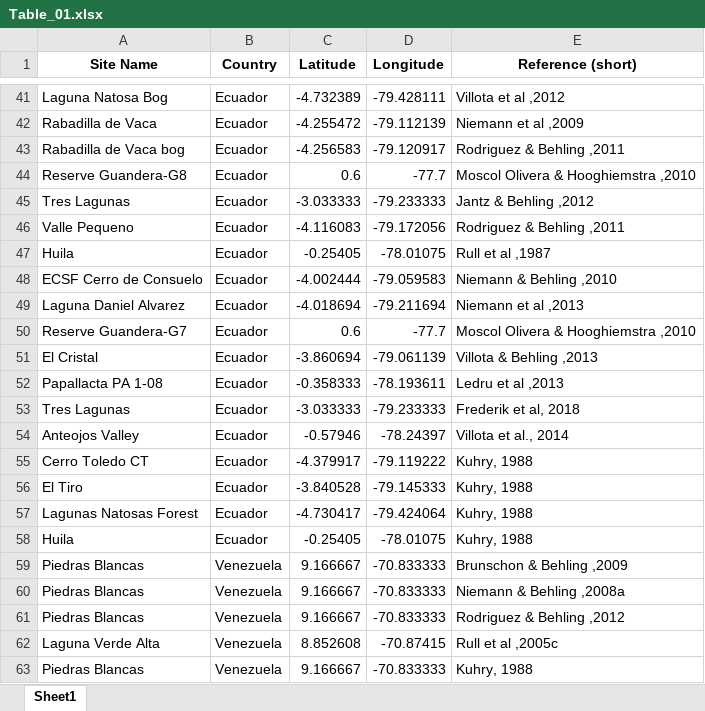
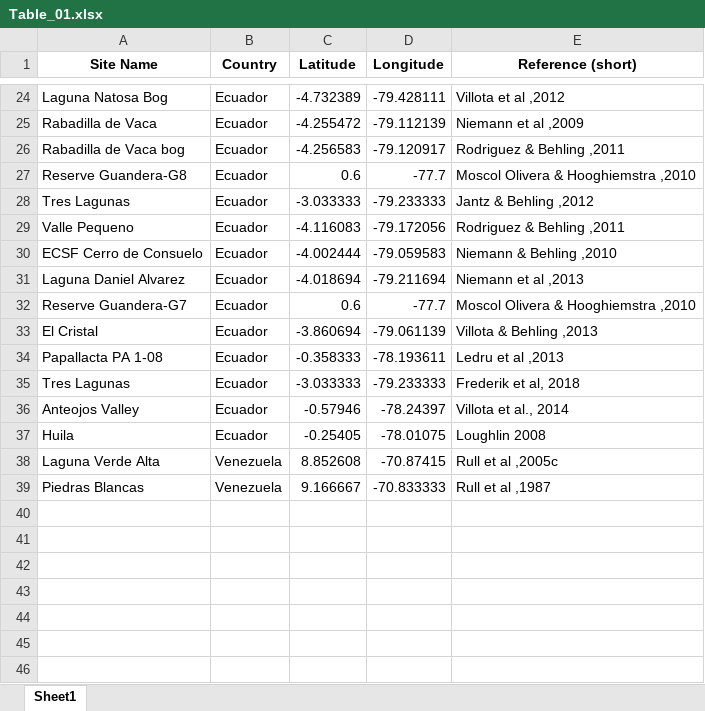
Before and after one commit to midoriyajima/humans-andes, an Excel workbook: data/Table_01.xlsx, sheet Sheet1, drawn as a sheet; only a part is shown, gaps mark what is left out; values as stored, in another font and other column widths than the file's, no borders; removed rows and columns are numbered as before the commit, all else as after; the diff covers the shown part only; the diff names each change by its address in the sheet, - before the commit and + after, or states it on an @@ line.

```diff
--- a/data/Table_01.xlsx (sheet Sheet1)
+++ b/data/Table_01.xlsx (sheet Sheet1)
-row 47: Huila | Ecuador | -0.25405 | -78.01075 | Rull et al ,1987
-row 55: Cerro Toledo CT | Ecuador | -4.379917 | -79.119222 | Kuhry, 1988
-row 56: El Tiro | Ecuador | -3.840528 | -79.145333 | Kuhry, 1988
-row 57: Lagunas Natosas Forest | Ecuador | -4.730417 | -79.424064 | Kuhry, 1988
-E37 (Reference (short)): Kuhry, 1988
+E37 (Reference (short)): Loughlin 2008
-row 59: Piedras Blancas | Venezuela | 9.166667 | -70.833333 | Brunschon & Behling ,2009
-row 60: Piedras Blancas | Venezuela | 9.166667 | -70.833333 | Niemann & Behling ,2008a
-row 61: Piedras Blancas | Venezuela | 9.166667 | -70.833333 | Rodriguez & Behling ,2012
-E39 (Reference (short)): Kuhry, 1988
+E39 (Reference (short)): Rull et al ,1987
```
Also changed, not shown: 17 removed rows and 1 moved row elsewhere in this sheet, data/Datasheet.xlsx, data/Datasheet_shaved.xlsx, 9 other files.
